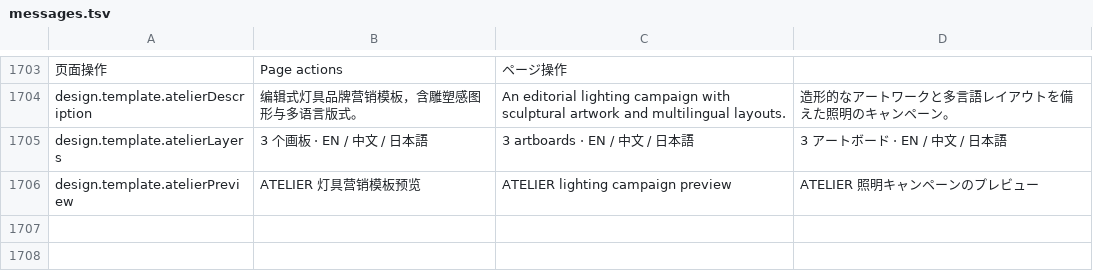
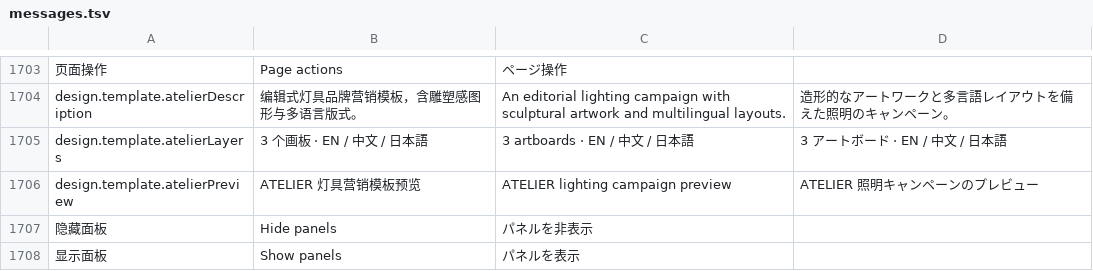
Before and after one commit to DJ-Huang/LeafLoom, a TSV file: vault_rag/locales/messages.tsv, drawn as a sheet; only a part is shown, gaps mark what is left out; the diff names each change by its address in the sheet, - before the commit and + after, or states it on an @@ line.

```diff
--- a/vault_rag/locales/messages.tsv
+++ b/vault_rag/locales/messages.tsv
+row 1707: 隐藏面板 | Hide panels | パネルを非表示
+row 1708: 显示面板 | Show panels | パネルを表示
```
Also changed, not shown: 10 other files.
